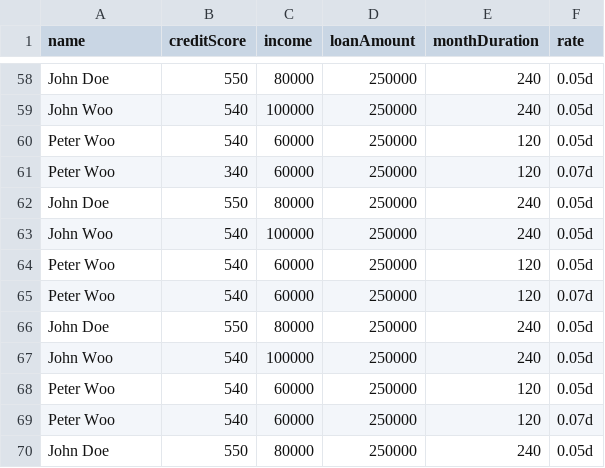
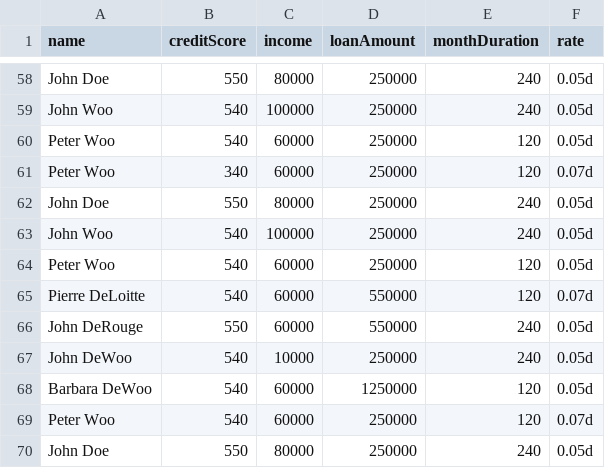
Before and after one commit to DecisionsDev/decisions-on-spark, a CSV file: data/miniloan/miniloan-requests-10K.csv, drawn as a sheet; only a part is shown, gaps mark what is left out.

Commit message:
Update miniloan-requests-10K.csv

```diff
--- a/data/miniloan/miniloan-requests-10K.csv
+++ b/data/miniloan/miniloan-requests-10K.csv
@@ -64,6 +64,6 @@ John Woo, 540, 100000, 250000, 240, 0.05d
 Peter Woo, 540, 60000, 250000, 120, 0.05d
-Peter Woo, 540, 60000, 250000, 120, 0.07d
-John Doe, 550, 80000, 250000, 240, 0.05d
-John Woo, 540, 100000, 250000, 240, 0.05d
-Peter Woo, 540, 60000, 250000, 120, 0.05d
+Pierre DeLoitte, 540, 60000, 550000, 120, 0.07d
+John DeRouge, 550, 60000, 550000, 240, 0.05d
+John DeWoo, 540, 10000, 250000, 240, 0.05d
+Barbara DeWoo, 540, 60000, 1250000, 120, 0.05d
 Peter Woo, 540, 60000, 250000, 120, 0.07d
```
